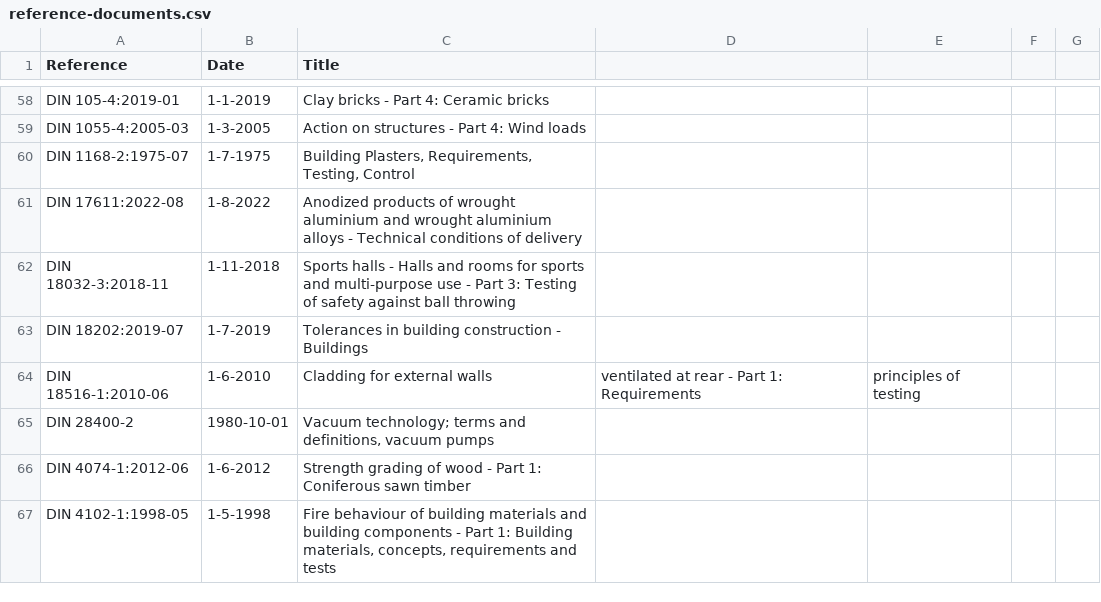
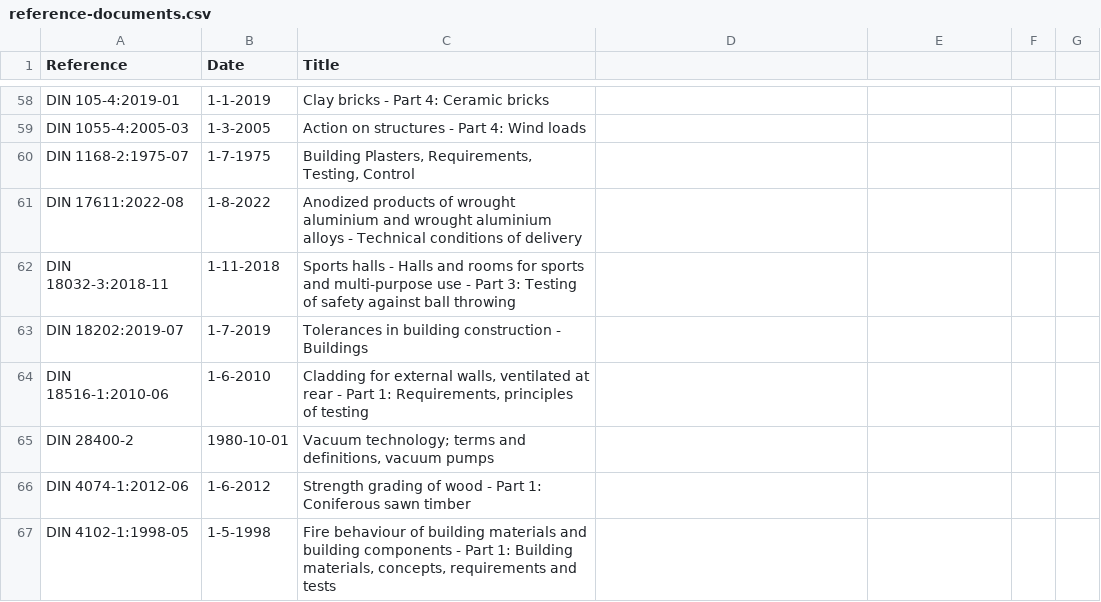
Before and after one commit to buildingSMART-Japan/bSI_bSDD_ja, a CSV file: DataFiles/reference-documents.csv, drawn as a sheet; only a part is shown, gaps mark what is left out; the diff covers the shown part only.

```diff
--- a/DataFiles/reference-documents.csv
+++ b/DataFiles/reference-documents.csv
@@ -63,3 +63,3 @@ DIN 18032-3:2018-11,1-11-2018,Sports halls - Halls and rooms for sports and mul
 DIN 18202:2019-07,1-7-2019,Tolerances in building construction - Buildings
-DIN 18516-1:2010-06,1-6-2010,Cladding for external walls, ventilated at rear - Part 1: Requirements, principles of testing
+DIN 18516-1:2010-06,1-6-2010,"Cladding for external walls, ventilated at rear - Part 1: Requirements, principles of testing"
 DIN 28400-2,1980-10-01,"Vacuum technology; terms and definitions, vacuum pumps"
```
Also changed, not shown: 41 edited cells elsewhere in this file, DataFiles/units.csv.
